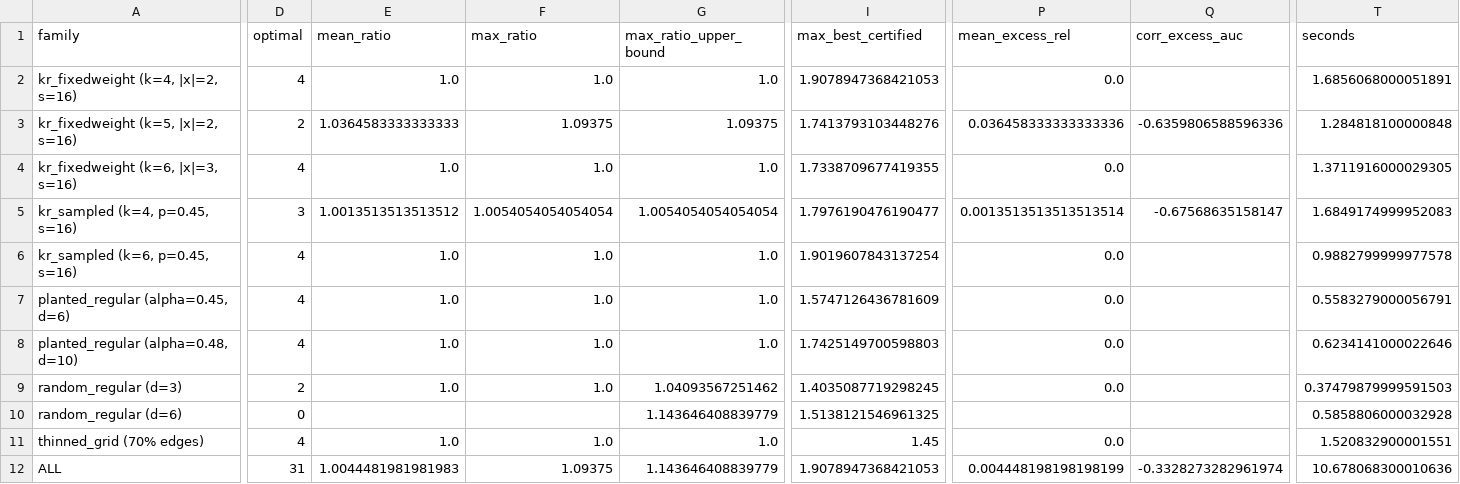
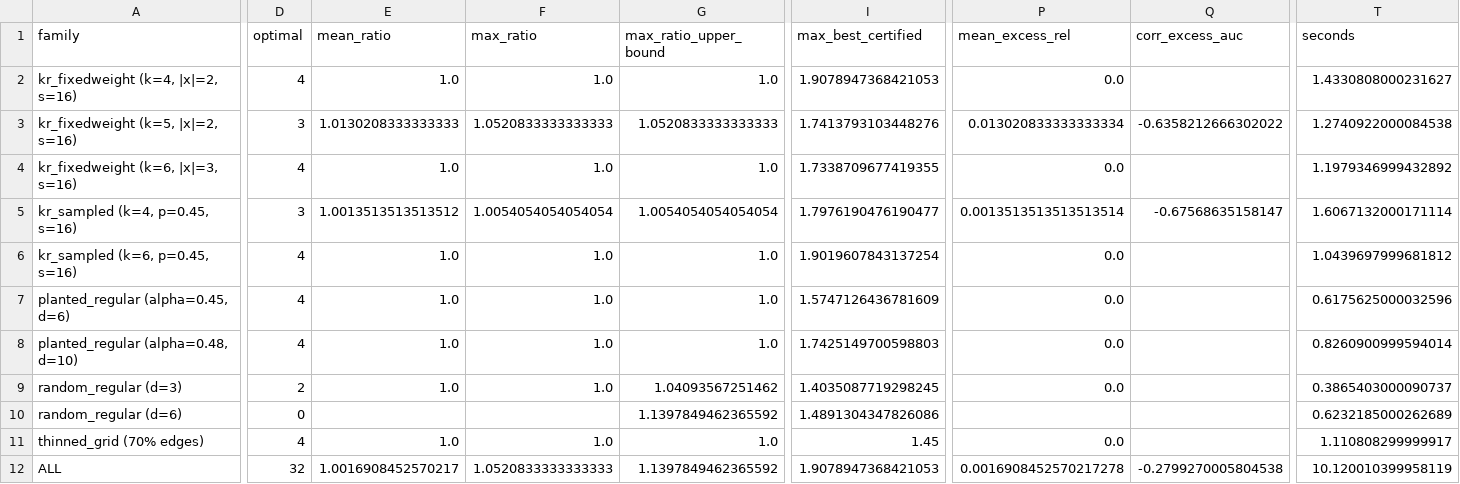
Before and after one commit to frankvegadelgado/salvador, a CSV file: car/car_mechanism_summary.csv, drawn as a sheet; only a part is shown, gaps mark what is left out; the diff covers the shown part only; the diff names each change by its address in the sheet, - before the commit and + after, or states it on an @@ line.

```diff
--- a/car/car_mechanism_summary.csv
+++ b/car/car_mechanism_summary.csv
-T2 (seconds): 1.6856068000051891
+T2 (seconds): 1.4330808000231627
-D3 (optimal): 2
+D3 (optimal): 3
-E3 (mean_ratio): 1.0364583333333333
+E3 (mean_ratio): 1.0130208333333333
-F3 (max_ratio): 1.09375
+F3 (max_ratio): 1.0520833333333333
-G3 (max_ratio_upper_bound): 1.09375
+G3 (max_ratio_upper_bound): 1.0520833333333333
-P3 (mean_excess_rel): 0.036458333333333336
+P3 (mean_excess_rel): 0.013020833333333334
-Q3 (corr_excess_auc): -0.6359806588596336
+Q3 (corr_excess_auc): -0.6358212666302022
-T3 (seconds): 1.284818100000848
+T3 (seconds): 1.2740922000084538
-T4 (seconds): 1.3711916000029305
+T4 (seconds): 1.1979346999432892
-T5 (seconds): 1.6849174999952083
+T5 (seconds): 1.6067132000171114
-T6 (seconds): 0.9882799999977578
+T6 (seconds): 1.0439697999681812
-T7 (seconds): 0.5583279000056791
+T7 (seconds): 0.6175625000032596
-T8 (seconds): 0.6234141000022646
+T8 (seconds): 0.8260900999594014
-T9 (seconds): 0.37479879999591503
+T9 (seconds): 0.3865403000090737
-G10 (max_ratio_upper_bound): 1.143646408839779
+G10 (max_ratio_upper_bound): 1.1397849462365592
-I10 (max_best_certified): 1.5138121546961325
+I10 (max_best_certified): 1.4891304347826086
-T10 (seconds): 0.5858806000032928
+T10 (seconds): 0.6232185000262689
-T11 (seconds): 1.520832900001551
+T11 (seconds): 1.110808299999917
-D12 (optimal): 31
+D12 (optimal): 32
-E12 (mean_ratio): 1.0044481981981983
+E12 (mean_ratio): 1.0016908452570217
-F12 (max_ratio): 1.09375
+F12 (max_ratio): 1.0520833333333333
-G12 (max_ratio_upper_bound): 1.143646408839779
+G12 (max_ratio_upper_bound): 1.1397849462365592
-P12 (mean_excess_rel): 0.004448198198198199
+P12 (mean_excess_rel): 0.0016908452570217278
-Q12 (corr_excess_auc): -0.3328273282961974
+Q12 (corr_excess_auc): -0.2799270005804538
-T12 (seconds): 10.678068300010636
+T12 (seconds): 10.120010399958119
```
Also changed, not shown: 1 edited cell elsewhere in this file, car/car_c9_layers_summary.csv, car/car_mechanism.csv, 50 other files.
